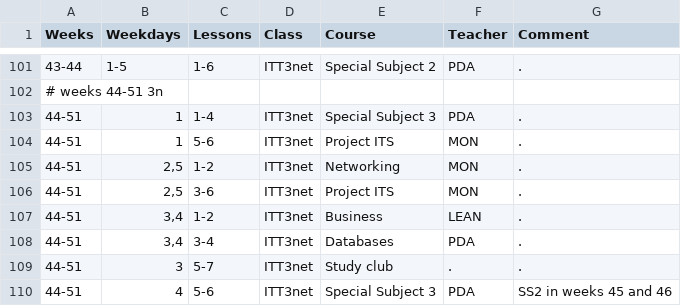
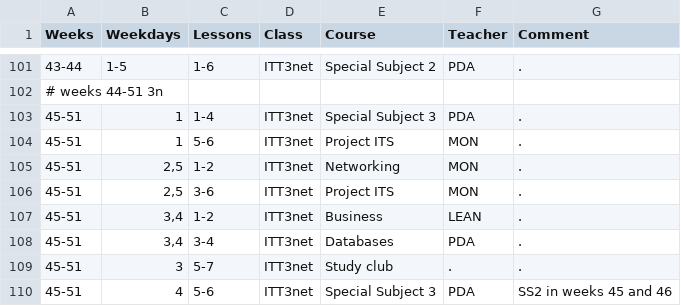
Before and after one commit to moozer/Plask, a CSV file: Plask/src/scripts/Skema2013A.csv, drawn as a sheet; only a part is shown, gaps mark what is left out.

Commit message:
skema update

```diff
--- a/Plask/src/scripts/Skema2013A.csv
+++ b/Plask/src/scripts/Skema2013A.csv
@@ -102,9 +102,9 @@ Weeks	Weekdays	Lessons	Class	Course	Teacher	Comment
 # weeks 44-51 3n
-44-51	1	1-4	ITT3net	Special Subject 3	PDA	.
-44-51	1	5-6	ITT3net	Project ITS	MON	.
-44-51	2,5	1-2	ITT3net	Networking	MON	.
-44-51	2,5	3-6	ITT3net	Project ITS	MON	.
-44-51	3,4	1-2	ITT3net	Business	LEAN	.
-44-51	3,4	3-4	ITT3net	Databases	PDA	.
-44-51	3	5-7	ITT3net	Study club	.	.
-44-51	4	5-6	ITT3net	Special Subject 3	PDA	SS2 in weeks 45 and 46
+45-51	1	1-4	ITT3net	Special Subject 3	PDA	.
+45-51	1	5-6	ITT3net	Project ITS	MON	.
+45-51	2,5	1-2	ITT3net	Networking	MON	.
+45-51	2,5	3-6	ITT3net	Project ITS	MON	.
+45-51	3,4	1-2	ITT3net	Business	LEAN	.
+45-51	3,4	3-4	ITT3net	Databases	PDA	.
+45-51	3	5-7	ITT3net	Study club	.	.
+45-51	4	5-6	ITT3net	Special Subject 3	PDA	SS2 in weeks 45 and 46
```
